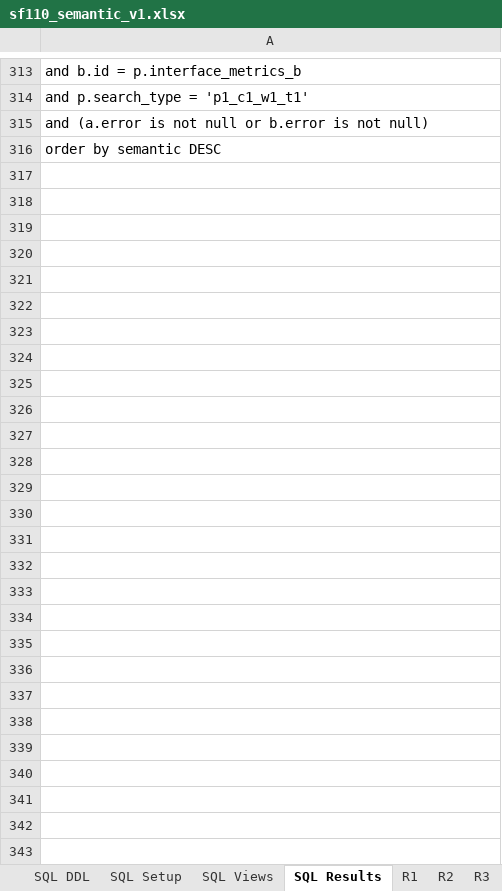
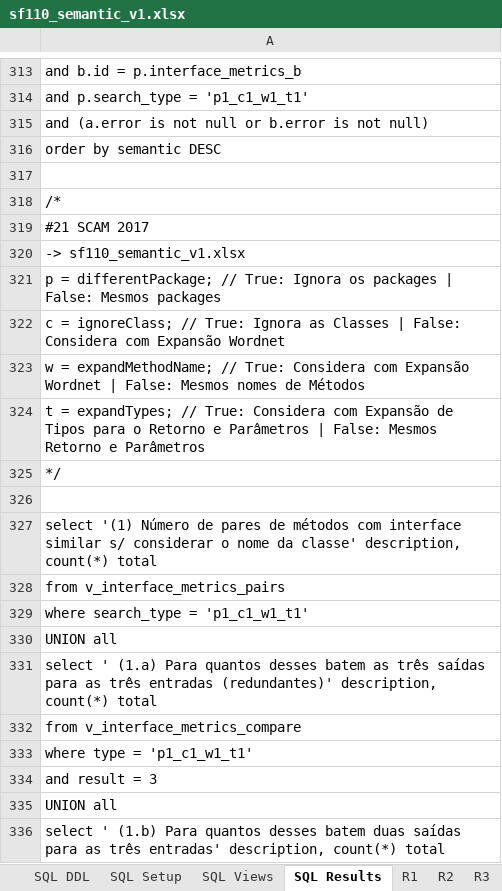
Before and after one commit to unifesp-seg/interface-metrics, an Excel workbook: src/site/sf110_semantic_v1.xlsx, sheet SQL Results, drawn as a sheet; only a part is shown, gaps mark what is left out; values as stored, in another font and other column widths than the file's, no borders; the diff covers the shown part only; the diff names each change by its address in the sheet, - before the commit and + after, or states it on an @@ line.

```diff
--- a/src/site/sf110_semantic_v1.xlsx (sheet SQL Results)
+++ b/src/site/sf110_semantic_v1.xlsx (sheet SQL Results)
+row 317: (empty)
+row 318: /*
+row 319: #21 SCAM 2017
+row 320: -> sf110_semantic_v1.xlsx
+row 321: p = differentPackage; // True: Ignora os packages | False: Mesmos packages
+row 322: c = ignoreClass; // True: Ignora as Classes | False: Considera com Expansão Wordnet
+row 323: w = expandMethodName; // True: Considera com Expansão Wordnet | False: Mesmos nomes de Métodos
+row 324: t = expandTypes; // True: Considera com Expansão de Tipos para o Retorno e Parâmetros | False: Mesmos Retorno e Parâmetros
+row 325: */
+row 326: (empty)
+row 327: select '(1) Número de pares de métodos com interface similar s/ considerar o nome da classe' description, count(*) total
+row 328: from v_interface_metrics_pairs
+row 329: where search_type = 'p1_c1_w1_t1'
+row 330: UNION all
+row 331: select ' (1.a) Para quantos desses batem as três saídas para as três entradas (redundantes)' description, count(*) total
+row 332: from v_interface_metrics_compare
+row 333: where type = 'p1_c1_w1_t1'
+row 334: and result = 3
+row 335: UNION all
+row 336: select ' (1.b) Para quantos desses batem duas saídas para as três entradas' description, count(*) total
```
Also changed, not shown: 91 added rows elsewhere in this sheet, sheet SQL Views, other sheet tabs, src/site/sf110_semantic_v2.xlsx, 3 other files.
